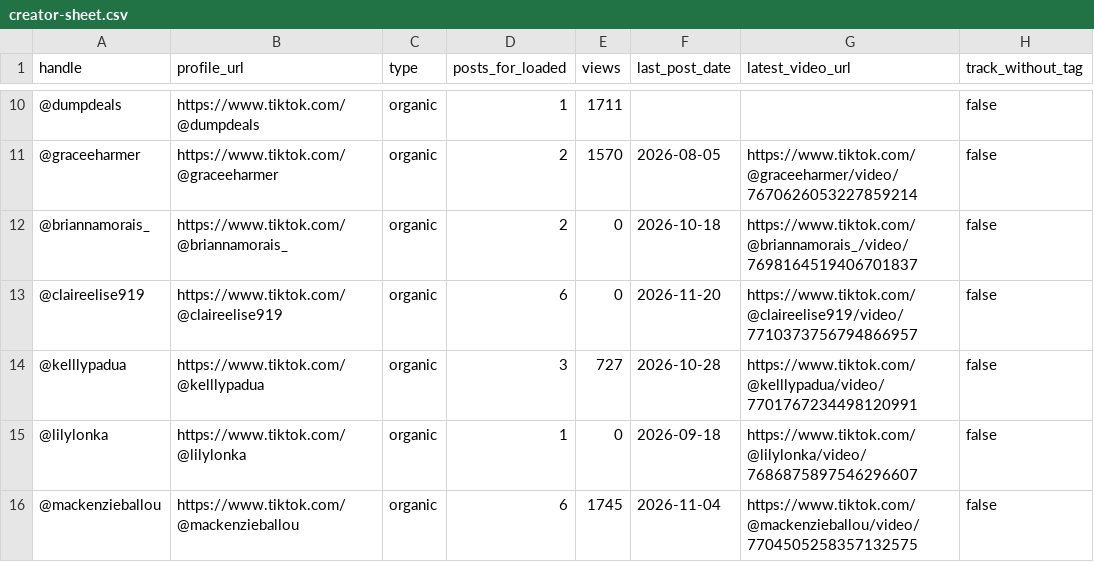
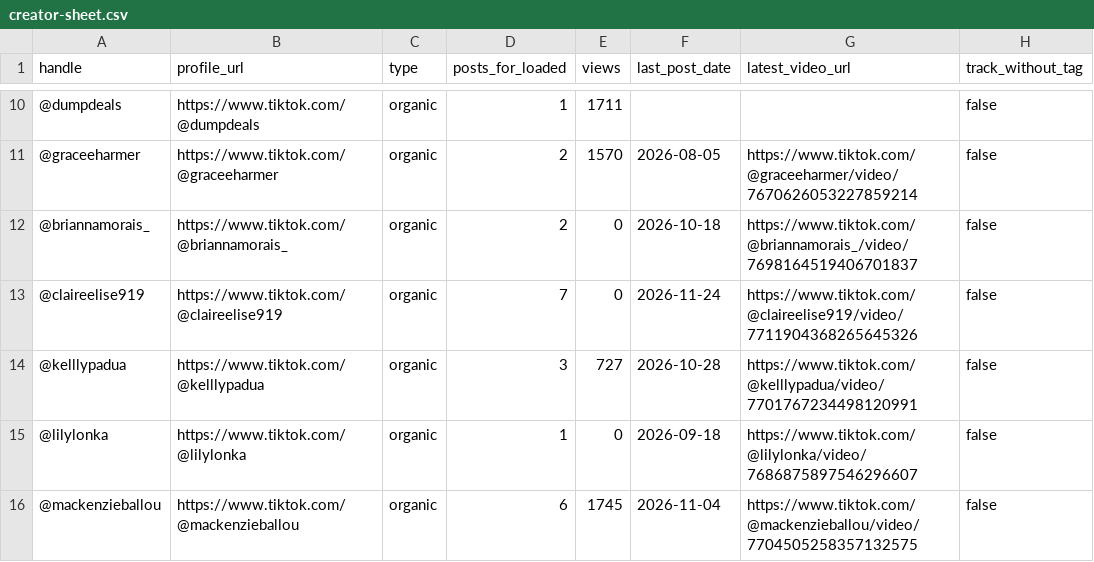
Before and after one commit to leaveamarkmedia-hub/loaded-laundry-dashboard, a CSV file: creator-sheet.csv, drawn as a sheet; only a part is shown, gaps mark what is left out.

Commit message:
Scheduled check Nov 25 AM: 1 new Loaded post (@claireelise919)

```diff
--- a/creator-sheet.csv
+++ b/creator-sheet.csv
@@ -12,3 +12,3 @@ handle,profile_url,type,posts_for_loaded,views,last_post_date,latest_video_url,t
 @briannamorais_,https://www.tiktok.com/@briannamorais_,organic,2,0,2026-10-18,https://www.tiktok.com/@briannamorais_/video/7698164519406701837,false
-@claireelise919,https://www.tiktok.com/@claireelise919,organic,6,0,2026-11-20,https://www.tiktok.com/@claireelise919/video/7710373756794866957,false
+@claireelise919,https://www.tiktok.com/@claireelise919,organic,7,0,2026-11-24,https://www.tiktok.com/@claireelise919/video/7711904368265645326,false
 @kelllypadua,https://www.tiktok.com/@kelllypadua,organic,3,727,2026-10-28,https://www.tiktok.com/@kelllypadua/video/7701767234498120991,false
```
Also changed, not shown: 3 other files.
